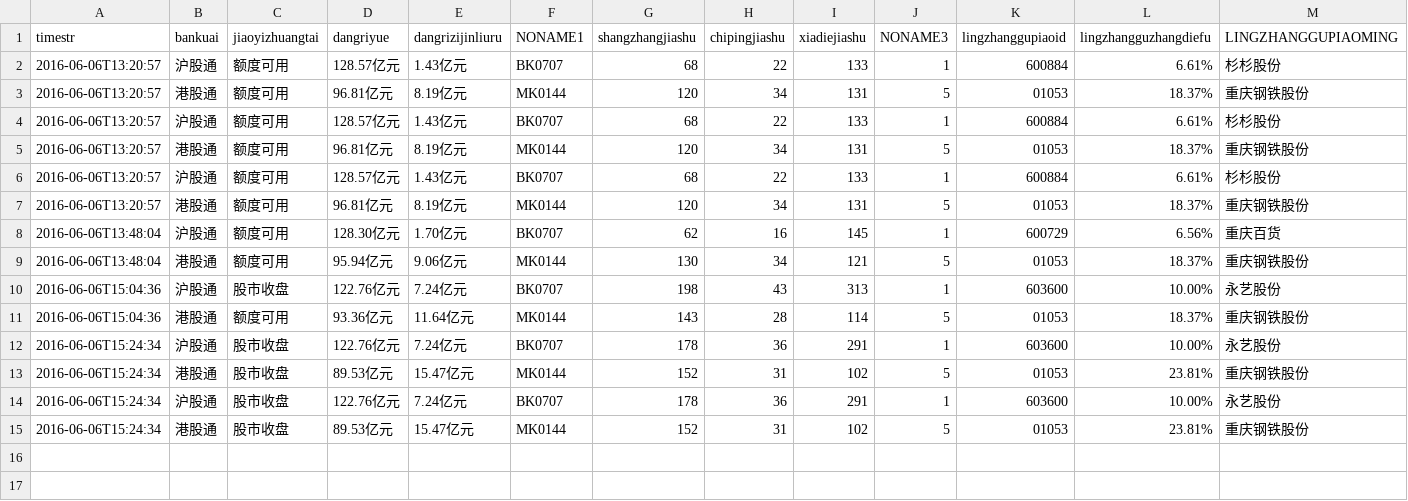
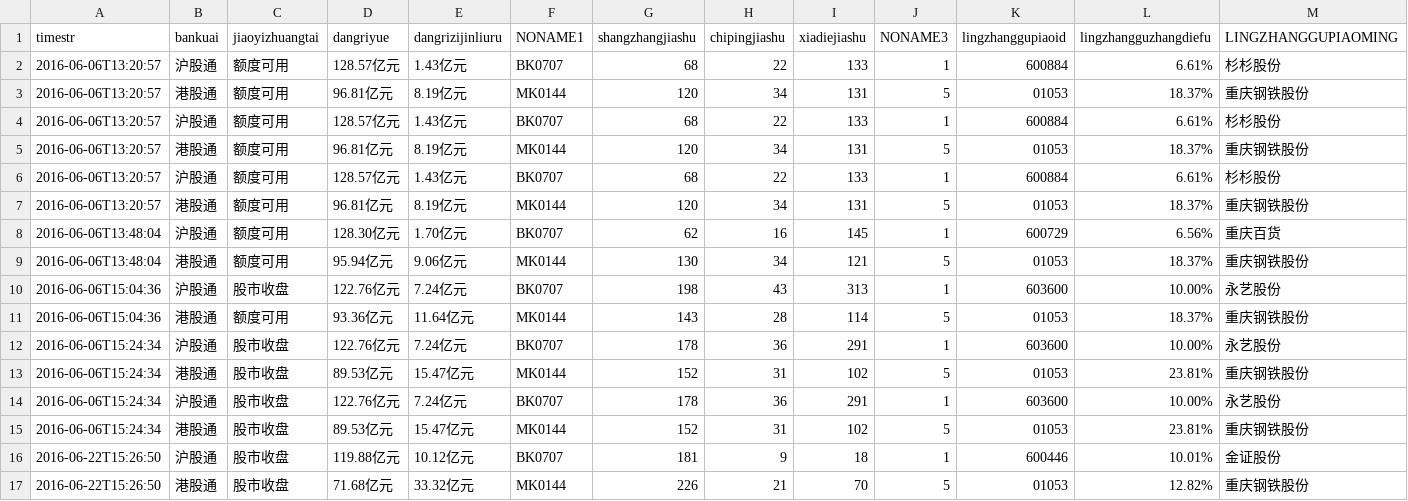
Before and after one commit to oldsuper/AnalysisPython, a CSV file: data/hgtDailyDetail.csv, drawn as a sheet; only a part is shown; rows hold the shown columns only; the diff names each change by its address in the sheet, - before the commit and + after, or states it on an @@ line.

```diff
--- a/data/hgtDailyDetail.csv
+++ b/data/hgtDailyDetail.csv
+row 16: 2016-06-22T15:26:50 | 沪股通 | 股市收盘 | 119.88亿元 | 10.12亿元 | BK0707 | 181 | 9 | 18 | 1 | 600446 | 10.01% | 金证股份
+row 17: 2016-06-22T15:26:50 | 港股通 | 股市收盘 | 71.68亿元 | 33.32亿元 | MK0144 | 226 | 21 | 70 | 5 | 01053 | 12.82% | 重庆钢铁股份
```
Also changed, not shown: 4 other files.
